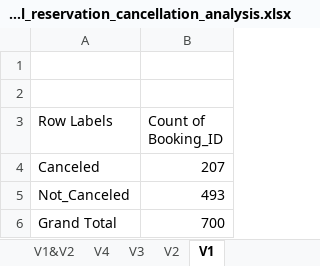
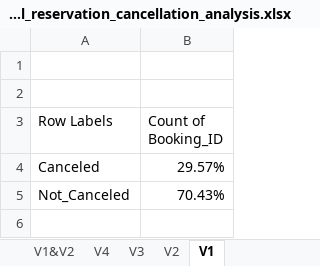
Before and after one commit to CADEMILLER637/Excel-bi-projects, an Excel workbook: hotel_reservation_cancellation_analysis.xlsx, sheet V1, drawn as a sheet; values as stored, in another font and other column widths than the file's, no borders; charts and pictures not drawn; the diff names each change by its address in the sheet, - before the commit and + after, or states it on an @@ line.

```diff
--- a/hotel_reservation_cancellation_analysis.xlsx (sheet V1)
+++ b/hotel_reservation_cancellation_analysis.xlsx (sheet V1)
-B4 (Count of Booking_ID): 207
+B4 (Count of Booking_ID): 29.57%
-B5 (Count of Booking_ID): 493
+B5 (Count of Booking_ID): 70.43%
-row 6: Grand Total | 700
```
Also changed, not shown: sheet V3, charts or pictures.
